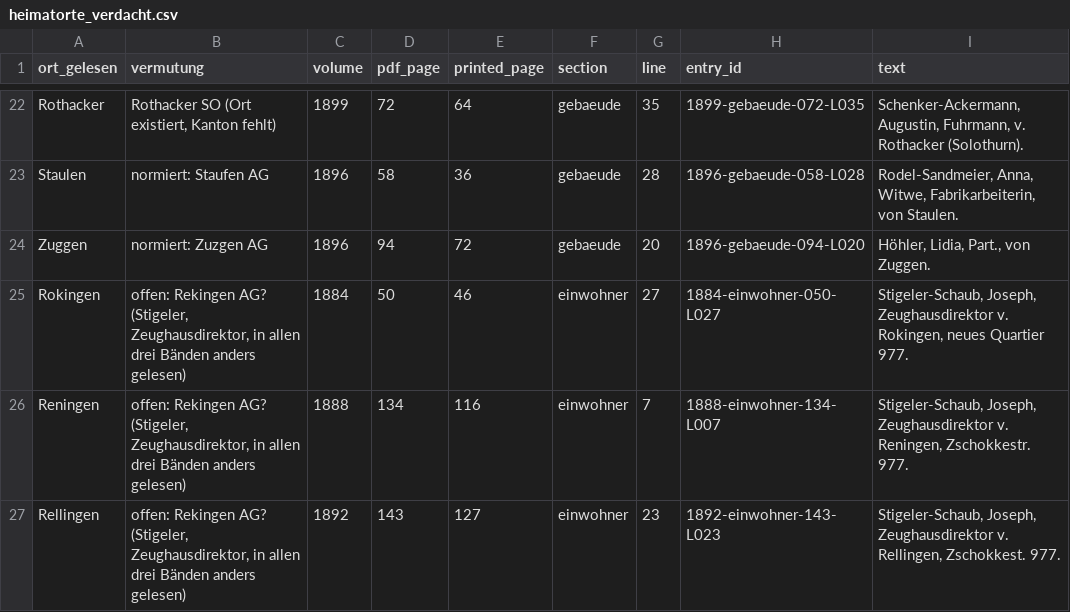
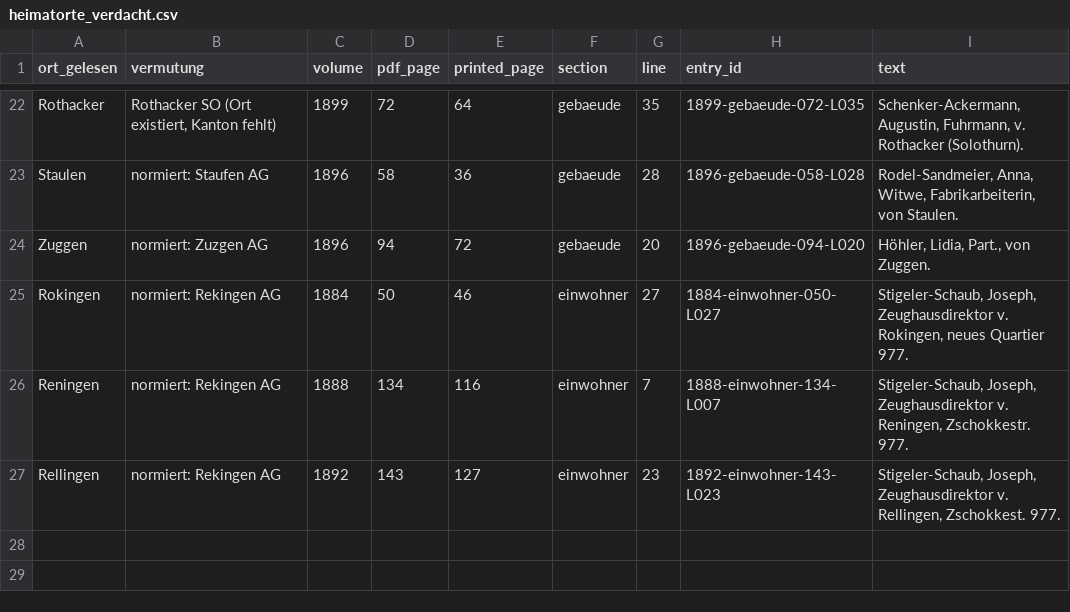
Before and after one commit to thodel/adressbuecher-aarau, a CSV file: data/review/heimatorte_verdacht.csv, drawn as a sheet; only a part is shown, gaps mark what is left out.

```diff
--- a/data/review/heimatorte_verdacht.csv
+++ b/data/review/heimatorte_verdacht.csv
@@ -24,4 +24,4 @@ Staulen,normiert: Staufen AG,1896,58,36,gebaeude,28,1896-gebaeude-058-L028,"Rode
 Zuggen,normiert: Zuzgen AG,1896,94,72,gebaeude,20,1896-gebaeude-094-L020,"Höhler, Lidia, Part., von Zuggen."
-Rokingen,"offen: Rekingen AG? (Stigeler, Zeughausdirektor, in allen drei Bänden anders gelesen)",1884,50,46,einwohner,27,1884-einwohner-050-L027,"Stigeler-Schaub, Joseph, Zeughausdirektor v. Rokingen, neues Quartier 977."
-Reningen,"offen: Rekingen AG? (Stigeler, Zeughausdirektor, in allen drei Bänden anders gelesen)",1888,134,116,einwohner,7,1888-einwohner-134-L007,"Stigeler-Schaub, Joseph, Zeughausdirektor v. Reningen, Zschokkestr. 977."
-Rellingen,"offen: Rekingen AG? (Stigeler, Zeughausdirektor, in allen drei Bänden anders gelesen)",1892,143,127,einwohner,23,1892-einwohner-143-L023,"Stigeler-Schaub, Joseph, Zeughausdirektor v. Rellingen, Zschokkest. 977."
+Rokingen,normiert: Rekingen AG,1884,50,46,einwohner,27,1884-einwohner-050-L027,"Stigeler-Schaub, Joseph, Zeughausdirektor v. Rokingen, neues Quartier 977."
+Reningen,normiert: Rekingen AG,1888,134,116,einwohner,7,1888-einwohner-134-L007,"Stigeler-Schaub, Joseph, Zeughausdirektor v. Reningen, Zschokkestr. 977."
+Rellingen,normiert: Rekingen AG,1892,143,127,einwohner,23,1892-einwohner-143-L023,"Stigeler-Schaub, Joseph, Zeughausdirektor v. Rellingen, Zschokkest. 977."
```
Also changed, not shown: data/csv/06_origins.csv, 2 other files.
